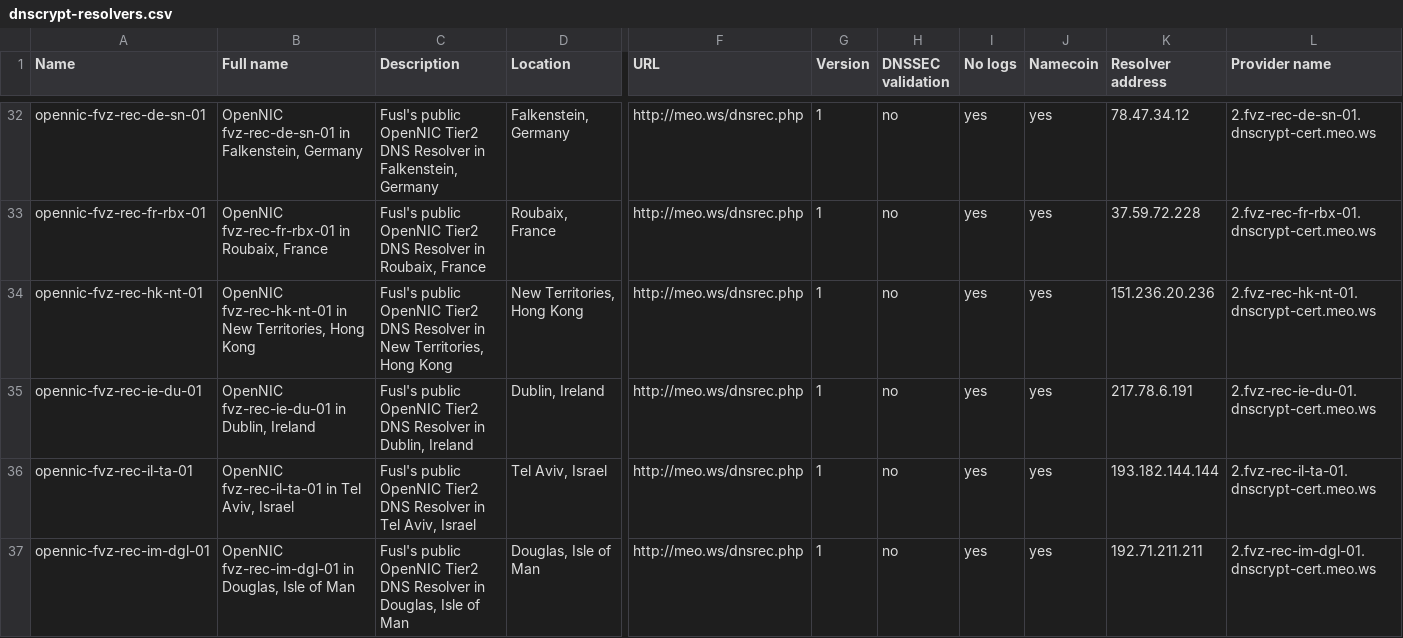
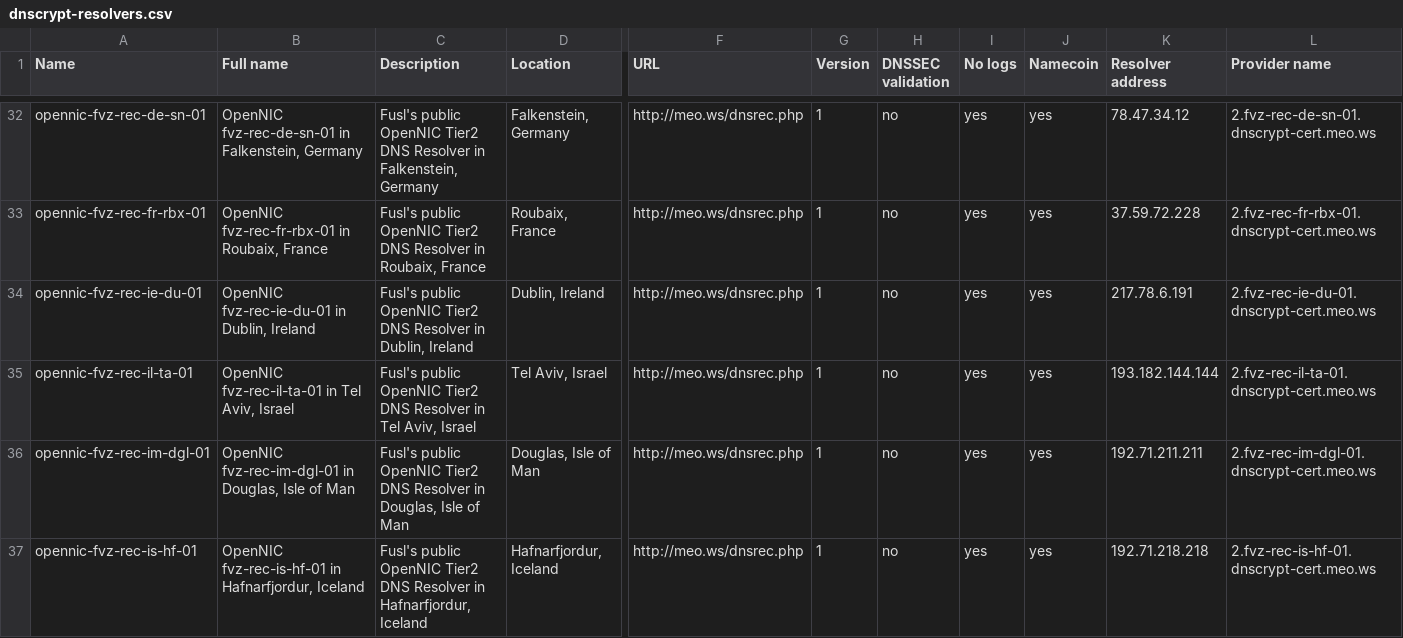
Before and after one commit to nop-90/DNSCrypt-android, a CSV file: app/src/main/assets/dnscrypt-resolvers.csv, drawn as a sheet; only a part is shown, gaps mark what is left out; the shorter side is filled out with more unchanged rows; removed rows and columns are numbered as before the commit, all else as after; rows hold the shown columns only; the diff covers the shown part only; the diff names each change by its address in the sheet, - before the commit and + after, or states it on an @@ line.

```diff
--- a/app/src/main/assets/dnscrypt-resolvers.csv
+++ b/app/src/main/assets/dnscrypt-resolvers.csv
-row 34: opennic-fvz-rec-hk-nt-01 | OpenNIC fvz-rec-hk-nt-01 in New Territories, Hong Kong | Fusl's public OpenNIC Tier2 DNS Resolver in New Territories, Hong Kong | New Territories, Hong Kong | http://meo.ws/dnsrec.php | 1 | no | yes | yes | 151.236.20.236 | 2.fvz-rec-hk-nt-01.dnscrypt-cert.meo.ws
```
Also changed, not shown: 1 added row and 1 removed row elsewhere in this file, 11 other files.
